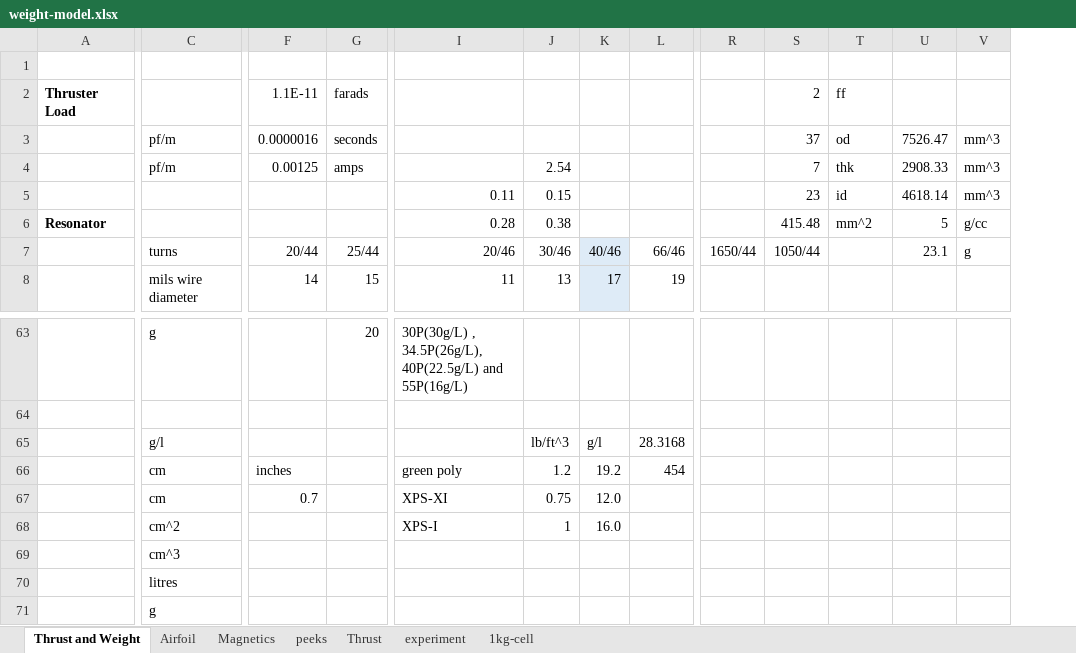
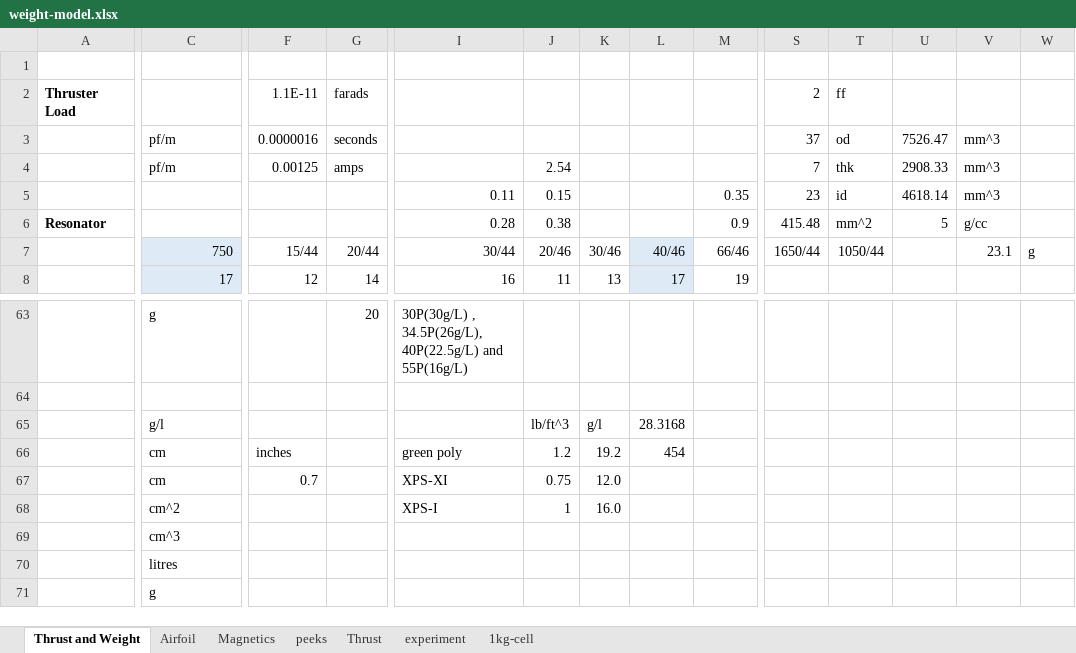
Before and after one commit to mjkoster/MolecularKinetics, an Excel workbook: EHD/weight-model.xlsx, sheet Thrust and Weight, drawn as a sheet; only a part is shown, gaps mark what is left out; values as stored, in another font and other column widths than the file's, no borders; removed rows and columns are numbered as before the commit, all else as after; rows hold the shown columns only; the diff covers the shown part only; the diff names each change by its address in the sheet, - before the commit and + after, or states it on an @@ line.

Commit message:
Update weight-model.xlsx

```diff
--- a/EHD/weight-model.xlsx (sheet Thrust and Weight)
+++ b/EHD/weight-model.xlsx (sheet Thrust and Weight)
+column L, row 7: 40/46; rows 65-66: 28.3168 | 454
-S2: (empty)
+S2: 2
-T2: 2
+T2: ff
-U2: ff
+U2: (empty)
-S3: (empty)
+S3: 37
-T3: 37
+T3: od
-U3: od
+U3: 7526.47
-V3: 7526.47
+V3: mm^3
-W3:W4: mm^3
+W3:W4: (empty)
-S4: (empty)
+S4: 7
-T4: 7
+T4: thk
-U4: thk
+U4: 2908.33
-V4: 2908.33
+V4: mm^3
-row 5:  |  |  |  | 0.11 | 0.15 |  |  |  | 23 | id | 4618.14 | mm^3
-row 6: Resonator |  |  |  | 0.28 | 0.38 |  |  |  | 415.48 | mm^2 | 5 | g/cc
+row 5:  |  |  |  | 0.11 | 0.15 |  |  | 0.35 | 23 | id | 4618.14 | mm^3
+row 6: Resonator |  |  |  | 0.28 | 0.38 |  |  | 0.9 | 415.48 | mm^2 | 5 | g/cc
-C7: turns
+C7: 750
-C7 fill: none
+C7 fill: #DEEBF7
-F7: 20/44
+F7: 15/44
-G7: 25/44
+G7: 20/44
-I7: 20/46
+I7: 30/44
-J7: 30/46
+J7: 20/46
-K7: 40/46
+K7: 30/46
-K7 fill: #DEEBF7
+K7 fill: none
-row 8:  | mils wire diameter | 14 | 15 | 11 | 13 | 17 | 19
+row 8:  | 17 | 12 | 14 | 16 | 11 | 13 | 17 | 19
-M65: 28.3168
+M65: (empty)
-M66: 454
+M66: (empty)
```
Also changed, not shown: 8 added rows, 8 removed rows, 57 edited cells and cell formats elsewhere in this sheet, formulas that keep their value.
